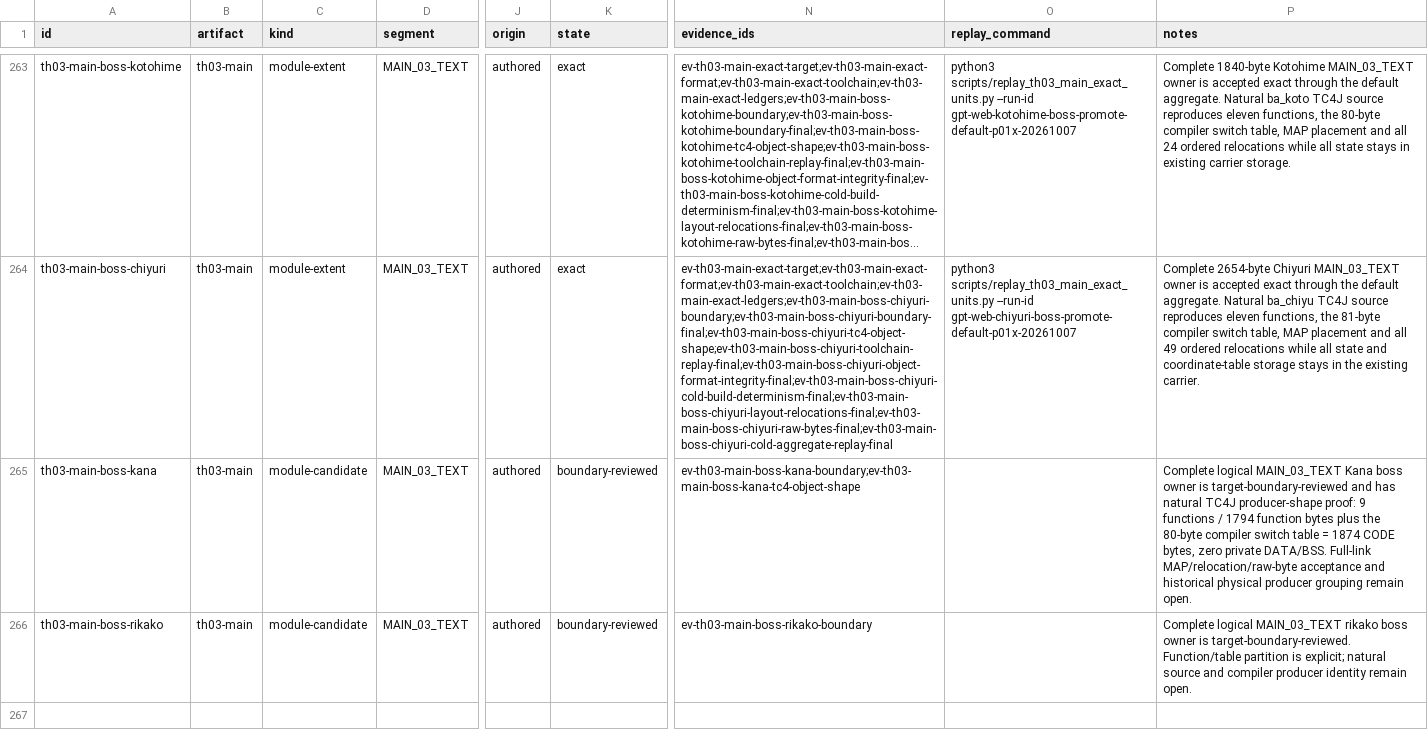
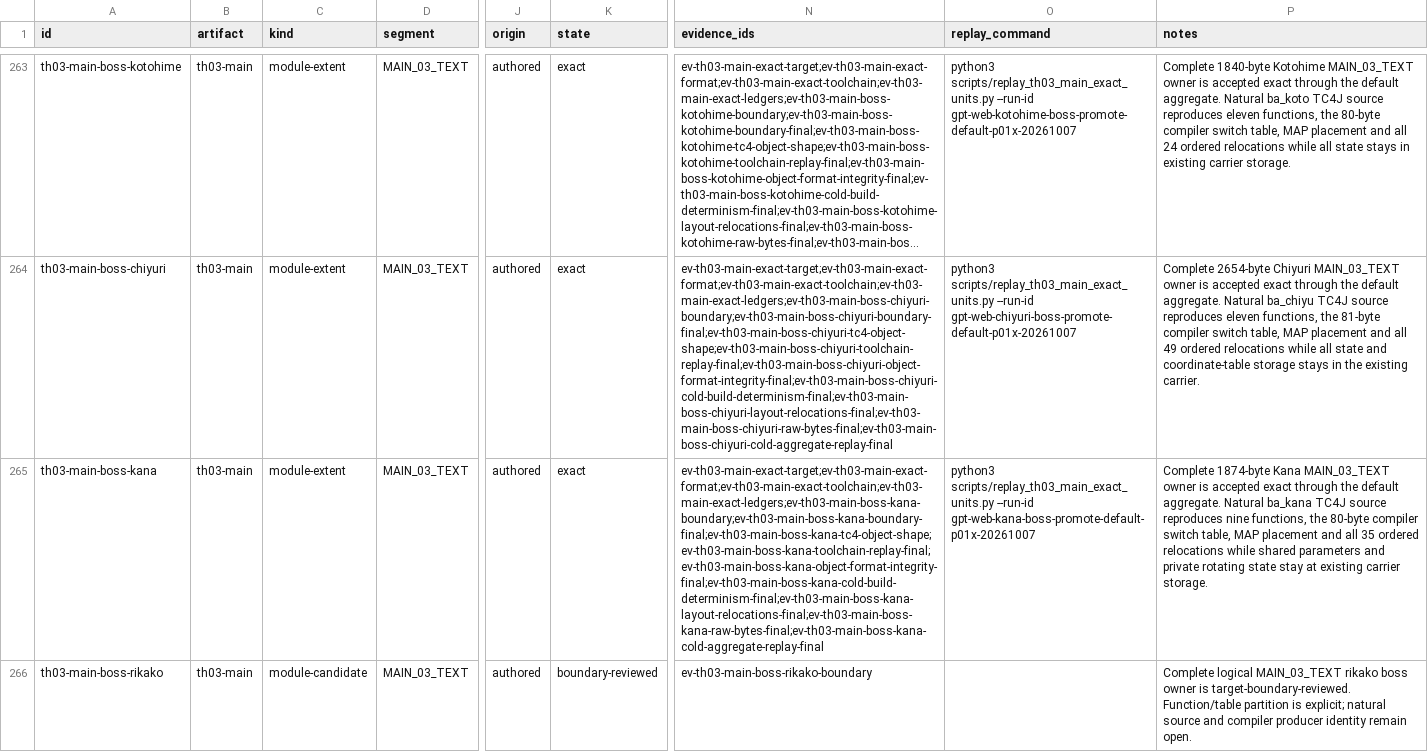
Before and after one commit to N0zoM1z0/th03, a CSV file: config/units.csv, drawn as a sheet; only a part is shown, gaps mark what is left out; long unchanged cells end in …; the diff names each change by its address in the sheet, - before the commit and + after, or states it on an @@ line.

```diff
--- a/config/units.csv
+++ b/config/units.csv
-C265 (kind): module-candidate
+C265 (kind): module-extent
-K265 (state): boundary-reviewed
+K265 (state): exact
-N265 (evidence_ids): ev-th03-main-boss-kana-boundary;ev-th03-main-boss-kana-tc4-object-shape
+N265 (evidence_ids): ev-th03-main-exact-target;ev-th03-main-exact-format;ev-th03-main-exact-toolchain;ev-th03-main-exact-ledgers;ev-th03-main-boss-kana-boundary;ev-th03-main-boss-kana-boundary-final;ev-th03-main-boss-kana-tc4-object-shape;ev-th03-main-boss-kana-toolchain-replay-final;ev-th03-main-boss-kana-object-format-integrity-final;ev-th03-main-boss-kana-cold-build-determinism-final;ev-th03-main-boss-kana-layout-relocations-final;ev-th03-main-boss-kana-raw-bytes-final;ev-th03-main-boss-kana-cold-aggregate-replay-final
-O265 (replay_command): (empty)
+O265 (replay_command): python3 scripts/replay_th03_main_exact_units.py --run-id gpt-web-kana-boss-promote-default-p01x-20261007
-P265 (notes): Complete logical MAIN_03_TEXT Kana boss owner is target-boundary-reviewed and has natural TC4J producer-shape proof: 9 functions / 1794 function bytes plus the 80-byte compiler switch table = 1874 CODE bytes, zero private DATA/BSS. Full-link MAP/relocation/raw-byte acceptance and historical physical producer grouping remain open.
+P265 (notes): Complete 1874-byte Kana MAIN_03_TEXT owner is accepted exact through the default aggregate. Natural ba_kana TC4J source reproduces nine functions, the 80-byte compiler switch table, MAP placement and all 35 ordered relocations while shared parameters and private rotating state stay at existing carrier storage.
```
Also changed, not shown: config/knowledge.csv, config/th03_function_boundaries.csv, 11 other files.
